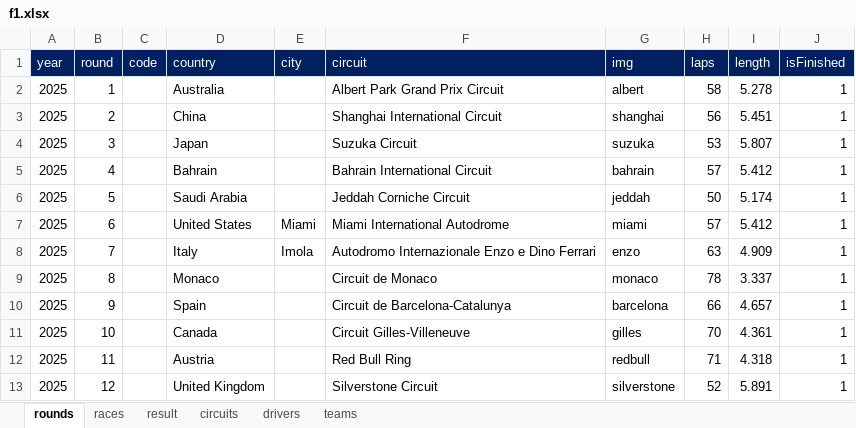
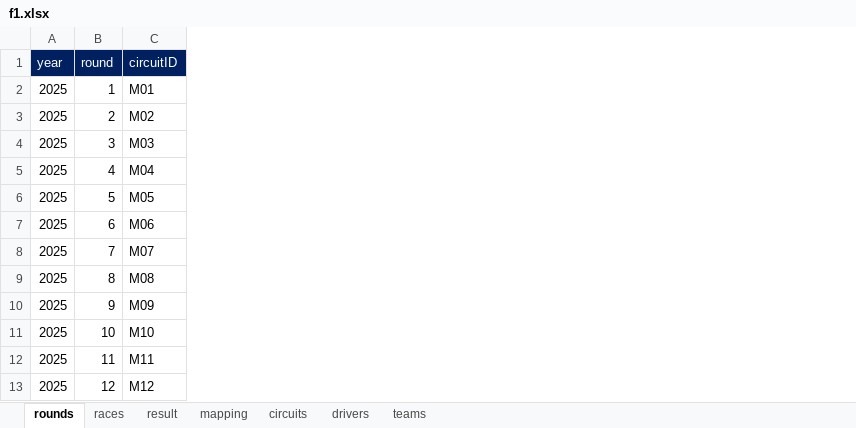
Before and after one commit to ColaLovingCat/vue_platform, an Excel workbook: public/docs/datas/f1.xlsx, sheet rounds, drawn as a sheet; only a part is shown; values as stored, in another font and other column widths than the file's, no borders; removed rows and columns are numbered as before the commit, all else as after; the diff names each change by its address in the sheet, - before the commit and + after, or states it on an @@ line.

```diff
--- a/public/docs/datas/f1.xlsx (sheet rounds)
+++ b/public/docs/datas/f1.xlsx (sheet rounds)
+sheet tab: mapping
-column C (code), empty
-column D (country), rows 2-13: Australia | China | Japan | Bahrain | Saudi Arabia | United States | Italy | Monaco | Spain | Canada | Austria | United Kingdom
-column E (city), rows 7-8: Miami | Imola
-column F (circuit), rows 2-13: Albert Park Grand Prix Circuit | Shanghai International Circuit | Suzuka Circuit | Bahrain International Circuit | Jeddah Corniche Circuit | Miami International Autodrome | Autodromo Internazionale Enzo e Dino Ferrari | Circuit de Monaco | Circuit de Barcelona-Catalunya | Circuit Gilles-Villeneuve | Red Bull Ring | Silverstone Circuit
-column G (img), rows 2-13: albert | shanghai | suzuka | bahrain | jeddah | miami | enzo | monaco | barcelona | gilles | redbull | silverstone
-column H (laps), rows 2-13: 58 | 56 | 53 | 57 | 50 | 57 | 63 | 78 | 66 | 70 | 71 | 52
-column I (length), rows 2-13: 5.278 | 5.451 | 5.807 | 5.412 | 5.174 | 5.412 | 4.909 | 3.337 | 4.657 | 4.361 | 4.318 | 5.891
-column J (isFinished), rows 2-13: all 1
+column C (circuitID), rows 2-13: M01 | M02 | M03 | M04 | M05 | M06 | M07 | M08 | M09 | M10 | M11 | M12
```
Also changed, not shown: sheet drivers, sheet circuits, sheet teams, 35 other files.
